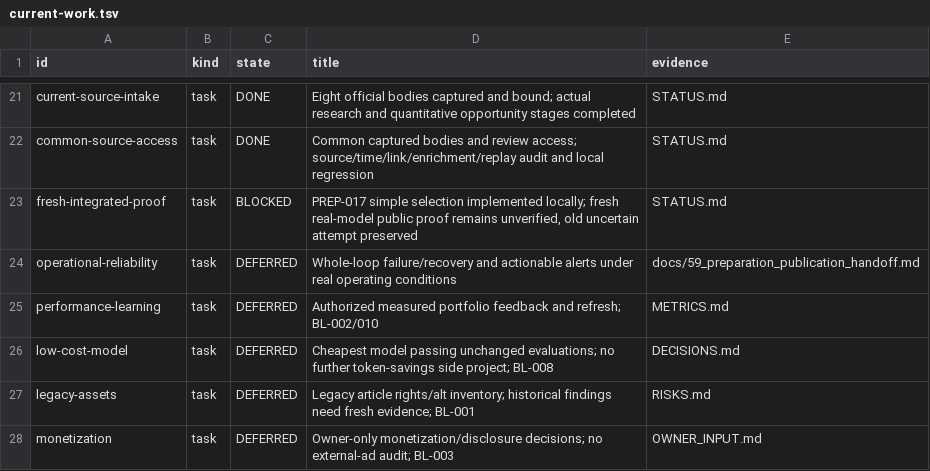
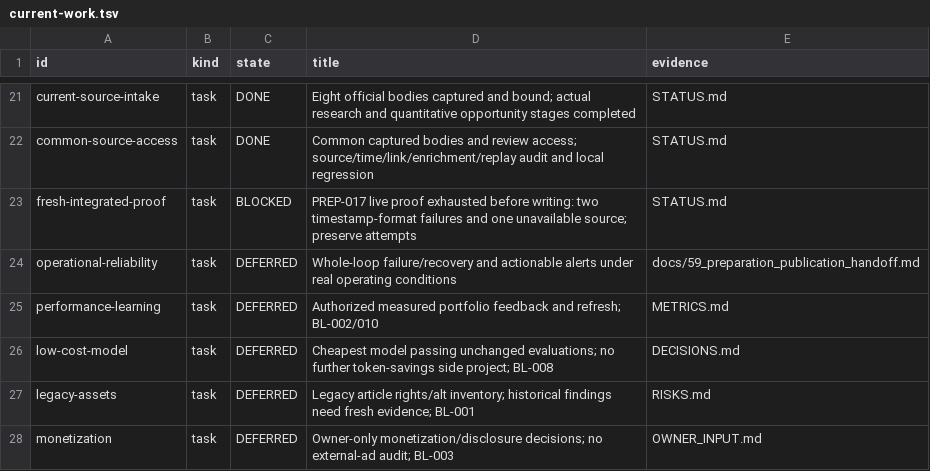
Before and after one commit to dokwanoh/TStory_Agent, a TSV file: contracts/current-work.tsv, drawn as a sheet; only a part is shown, gaps mark what is left out.

Commit message:
docs: record simple selection live proof failure

```diff
--- a/contracts/current-work.tsv
+++ b/contracts/current-work.tsv
@@ -22,3 +22,3 @@ current-source-intake	task	DONE	Eight official bodies captured and bound; actual
 common-source-access	task	DONE	Common captured bodies and review access; source/time/link/enrichment/replay audit and local regression	STATUS.md
-fresh-integrated-proof	task	BLOCKED	PREP-017 simple selection implemented locally; fresh real-model public proof remains unverified, old uncertain attempt preserved	STATUS.md
+fresh-integrated-proof	task	BLOCKED	PREP-017 live proof exhausted before writing: two timestamp-format failures and one unavailable source; preserve attempts	STATUS.md
 operational-reliability	task	DEFERRED	Whole-loop failure/recovery and actionable alerts under real operating conditions	docs/59_preparation_publication_handoff.md
```
Also changed, not shown: 4 other files.
